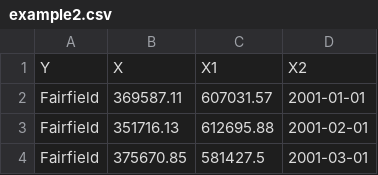
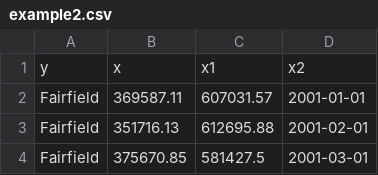
Before and after one commit to vectrlab/apex-stats-datasets, a CSV file: connecticut-housing/example2.csv, drawn as a sheet; only a part is shown; removed rows and columns are numbered as before the commit, all else as after; the diff names each change by its address in the sheet, - before the commit and + after, or states it on an @@ line.

```diff
--- a/connecticut-housing/example2.csv
+++ b/connecticut-housing/example2.csv
-row 1: Y | X | X1 | X2
+row 1: y | x | x1 | x2
```
Also changed, not shown: connecticut-housing/example.csv.
